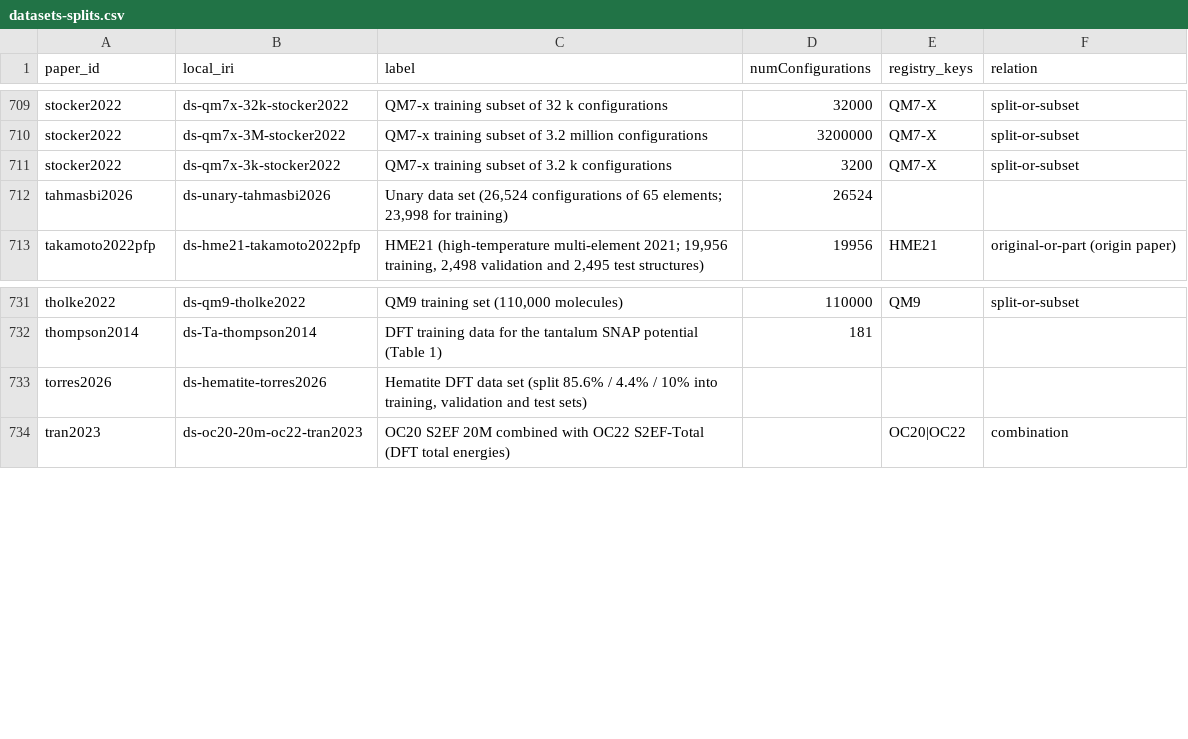
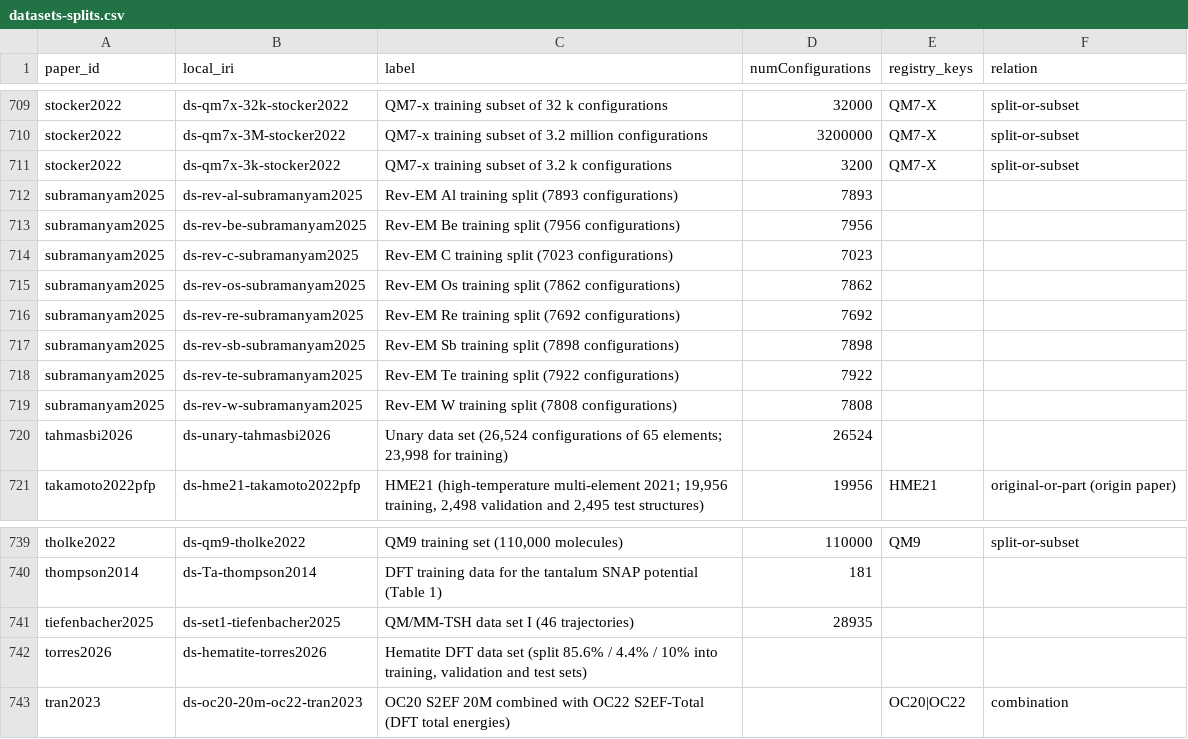
Before and after one commit to danielhz/mlips-ontology, a CSV file: artifacts/kg/datasets-splits.csv, drawn as a sheet; only a part is shown, gaps mark what is left out; the diff names each change by its address in the sheet, - before the commit and + after, or states it on an @@ line.

Commit message:
kg: encode ranks 396-400 (CHGNet screening of rock-salt HEOs; Rev-EM entropy-maximised data and ACE for eight elements with literature cross-validation; FieldSchNet ML/MM surface hopping of furan in water); new registry method FieldSchNet

```diff
--- a/artifacts/kg/datasets-splits.csv
+++ b/artifacts/kg/datasets-splits.csv
+row 712: subramanyam2025 | ds-rev-al-subramanyam2025 | Rev-EM Al training split (7893 configurations) | 7893
+row 713: subramanyam2025 | ds-rev-be-subramanyam2025 | Rev-EM Be training split (7956 configurations) | 7956
+row 714: subramanyam2025 | ds-rev-c-subramanyam2025 | Rev-EM C training split (7023 configurations) | 7023
+row 715: subramanyam2025 | ds-rev-os-subramanyam2025 | Rev-EM Os training split (7862 configurations) | 7862
+row 716: subramanyam2025 | ds-rev-re-subramanyam2025 | Rev-EM Re training split (7692 configurations) | 7692
+row 717: subramanyam2025 | ds-rev-sb-subramanyam2025 | Rev-EM Sb training split (7898 configurations) | 7898
+row 718: subramanyam2025 | ds-rev-te-subramanyam2025 | Rev-EM Te training split (7922 configurations) | 7922
+row 719: subramanyam2025 | ds-rev-w-subramanyam2025 | Rev-EM W training split (7808 configurations) | 7808
+row 741: tiefenbacher2025 | ds-set1-tiefenbacher2025 | QM/MM-TSH data set I (46 trajectories) | 28935
```
Also changed, not shown: artifacts/kg/methods-registry.csv, artifacts/kg/population-log.csv, 9 other files.
